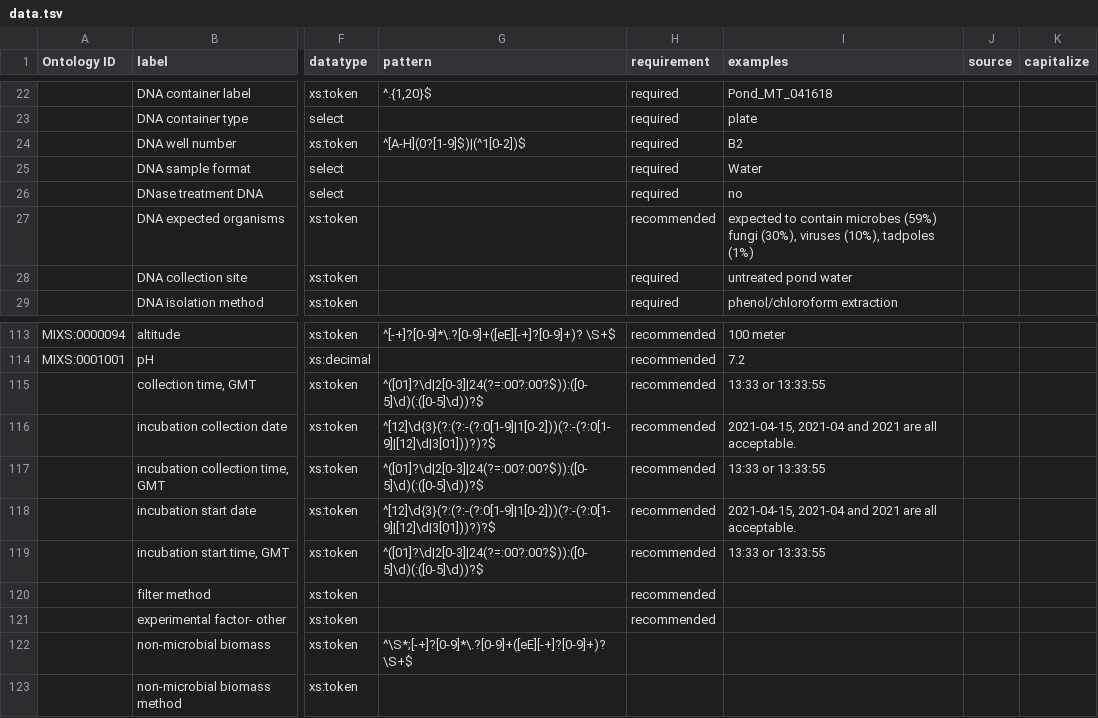
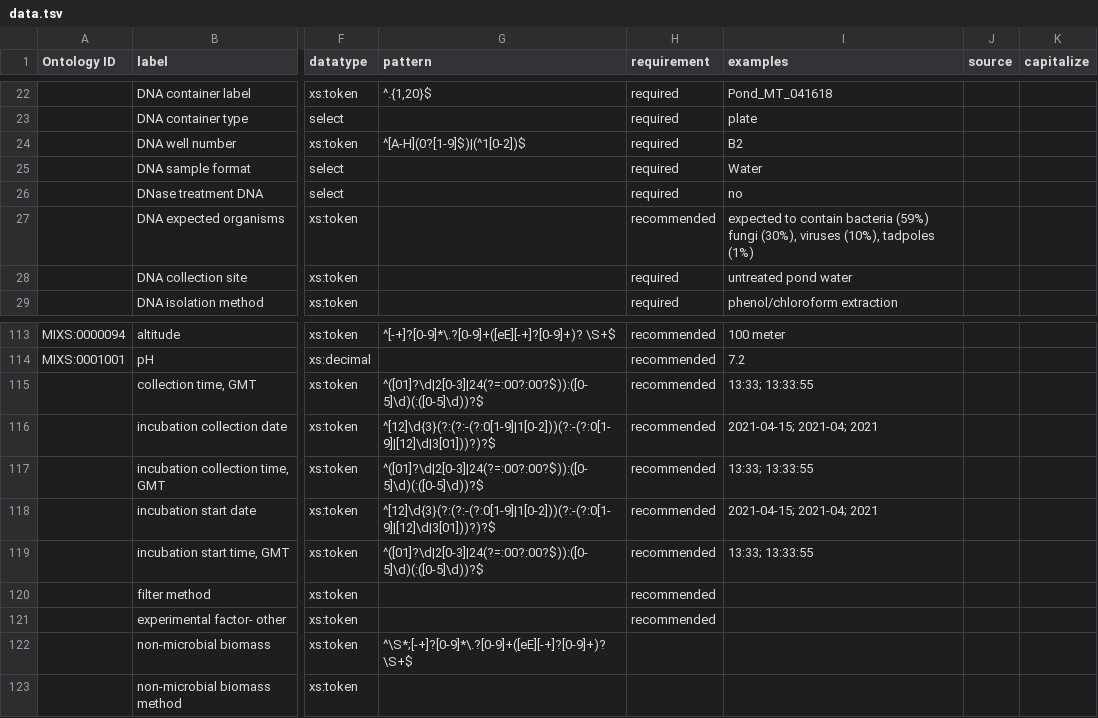
Before and after one commit to microbiomedata/sheets_and_friends, a TSV file: docs/template/soil_emsl_jgi_mg/data.tsv, drawn as a sheet; only a part is shown, gaps mark what is left out; the diff names each change by its address in the sheet, - before the commit and + after, or states it on an @@ line.

```diff
--- a/docs/template/soil_emsl_jgi_mg/data.tsv
+++ b/docs/template/soil_emsl_jgi_mg/data.tsv
-I27 (examples): …to contain microbes (59%) fungi…
+I27 (examples): …to contain bacteria (59%) fungi…
-I115 (examples): 13:33 or 13:33:55
+I115 (examples): 13:33; 13:33:55
-I116 (examples): 2021-04-15, 2021-04 and 2021 are all acceptable.
+I116 (examples): 2021-04-15; 2021-04; 2021
-I117 (examples): 13:33 or 13:33:55
+I117 (examples): 13:33; 13:33:55
-I118 (examples): 2021-04-15, 2021-04 and 2021 are all acceptable.
+I118 (examples): 2021-04-15; 2021-04; 2021
-I119 (examples): 13:33 or 13:33:55
+I119 (examples): 13:33; 13:33:55
```
Also changed, not shown: 8 other files.
